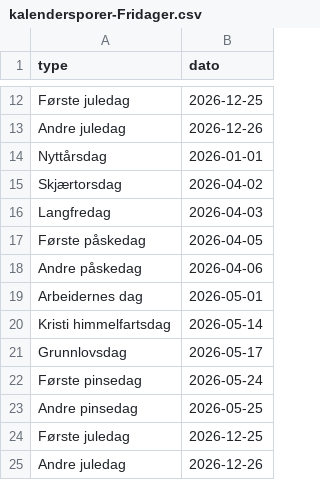
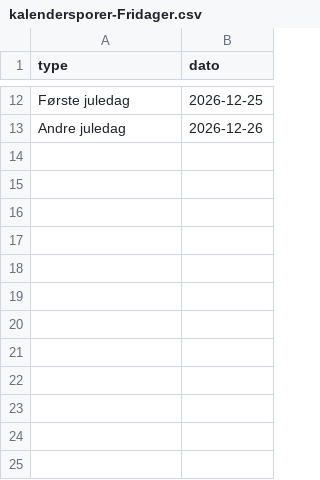
Before and after one commit to lbex0/Kalendersporer, a CSV file: database/db/data/kalendersporer-Fridager.csv, drawn as a sheet; only a part is shown, gaps mark what is left out.

```diff
--- a/database/db/data/kalendersporer-Fridager.csv
+++ b/database/db/data/kalendersporer-Fridager.csv
@@ -13,13 +13 @@ Første juledag,2026-12-25
 Andre juledag,2026-12-26
-Nyttårsdag,2026-01-01
-Skjærtorsdag,2026-04-02
-Langfredag,2026-04-03
-Første påskedag,2026-04-05
-Andre påskedag,2026-04-06
-Arbeidernes dag,2026-05-01
-Kristi himmelfartsdag,2026-05-14
-Grunnlovsdag,2026-05-17
-Første pinsedag,2026-05-24
-Andre pinsedag,2026-05-25
-Første juledag,2026-12-25
-Andre juledag,2026-12-26
```
Also changed, not shown: database/db/data/kalendersporer-Fraværssøknad.csv, database/db/data/kalendersporer-LoginInfo.csv, 3 other files.
